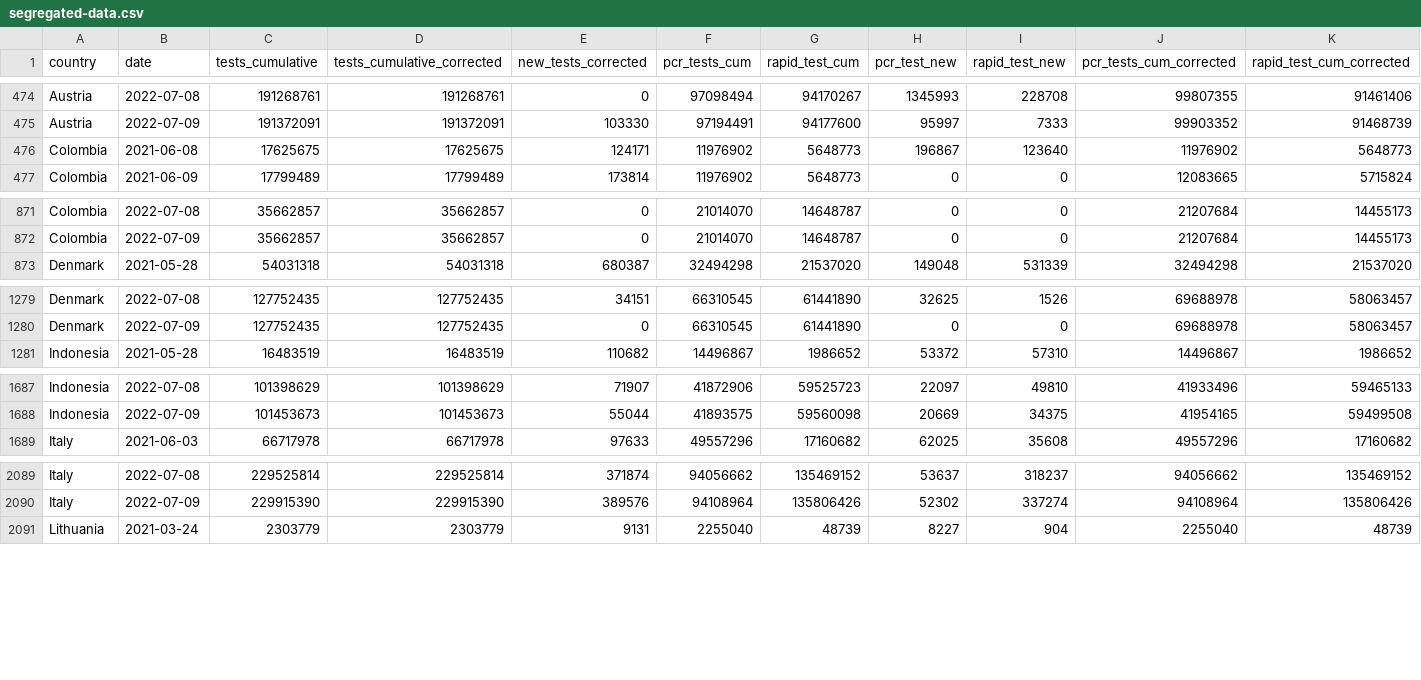
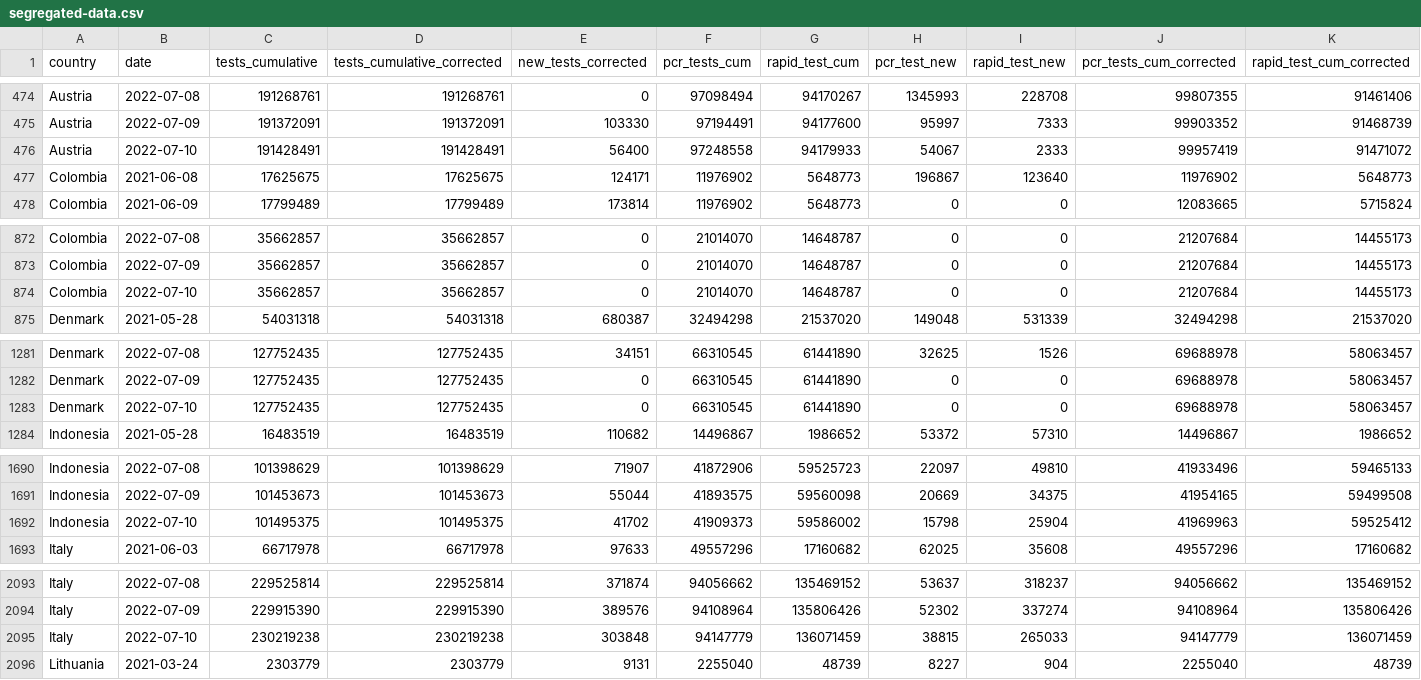
Before and after one commit to finddx/FINDCov19Tracker, a CSV file: reference/segregated-data.csv, drawn as a sheet; only a part is shown, gaps mark what is left out; rows hold the shown columns only; the diff covers the shown part only; the diff names each change by its address in the sheet, - before the commit and + after, or states it on an @@ line.

```diff
--- a/reference/segregated-data.csv
+++ b/reference/segregated-data.csv
+row 476: Austria | 2022-07-10 | 191428491 | 191428491 | 56400 | 97248558 | 94179933 | 54067 | 2333 | 99957419 | 91471072
+row 874: Colombia | 2022-07-10 | 35662857 | 35662857 | 0 | 21014070 | 14648787 | 0 | 0 | 21207684 | 14455173
+row 1283: Denmark | 2022-07-10 | 127752435 | 127752435 | 0 | 66310545 | 61441890 | 0 | 0 | 69688978 | 58063457
+row 1692: Indonesia | 2022-07-10 | 101495375 | 101495375 | 41702 | 41909373 | 59586002 | 15798 | 25904 | 41969963 | 59525412
+row 2095: Italy | 2022-07-10 | 230219238 | 230219238 | 303848 | 94147779 | 136071459 | 38815 | 265033 | 94147779 | 136071459
```
Also changed, not shown: 5 added rows elsewhere in this file, reference/segregated_tests.csv, 3 other files.
